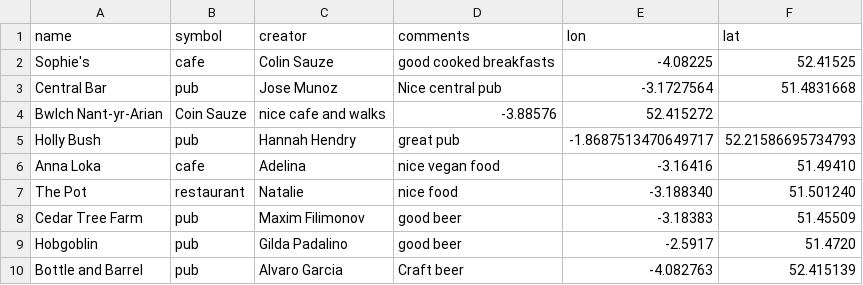
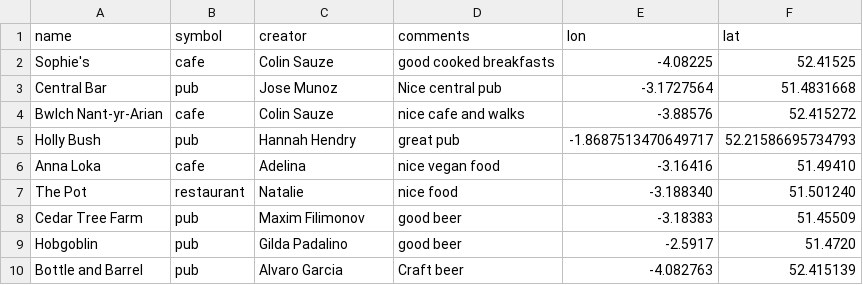
Before and after one commit to colinsauze/aber-pubs, a CSV file: aberpubs.csv, drawn as a sheet.

Commit message:
added missing cafe

```diff
--- a/aberpubs.csv
+++ b/aberpubs.csv
@@ -3,3 +3,3 @@ Sophie's,cafe,Colin Sauze,good cooked breakfasts,-4.08225,52.41525
 Central Bar,pub, Jose Munoz, Nice central pub,-3.1727564,51.4831668
-Bwlch Nant-yr-Arian, Coin Sauze,nice cafe and walks,-3.88576,52.415272
+Bwlch Nant-yr-Arian, cafe, Colin Sauze,nice cafe and walks,-3.88576,52.415272
 Holly Bush,pub,Hannah Hendry,great pub,-1.8687513470649717,52.21586695734793
```
